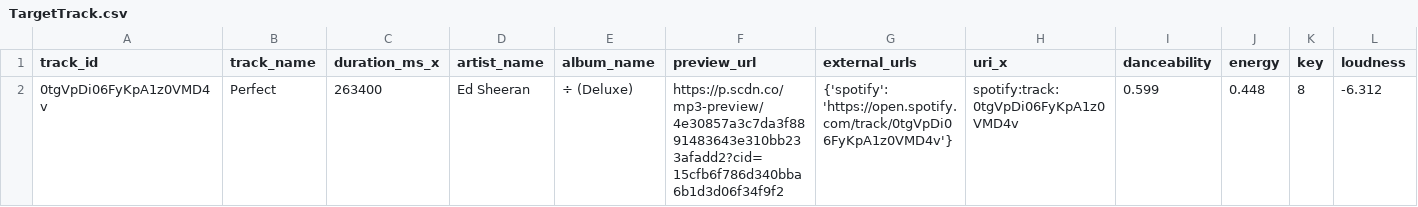
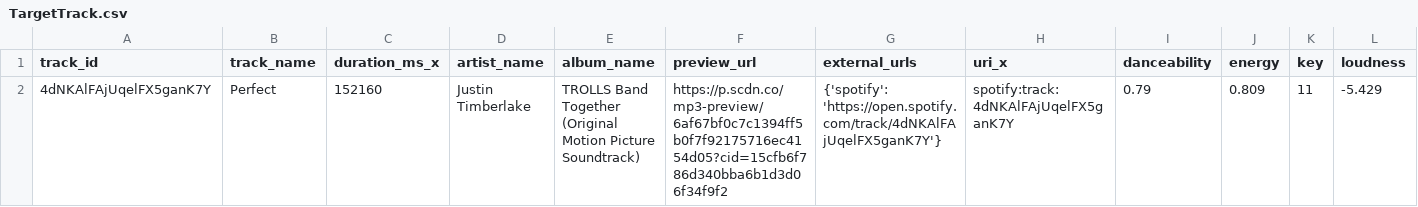
Before and after one commit to JinitVyas/DJango-s-Ai_gorithms, a CSV file: DJangos_Ai_gorithms/static/TargetTrack.csv, drawn as a sheet; only a part is shown; removed rows and columns are numbered as before the commit, all else as after; rows hold the shown columns only; the diff names each change by its address in the sheet, - before the commit and + after, or states it on an @@ line.

Commit message:
Data Gathering DONE

```diff
--- a/DJangos_Ai_gorithms/static/TargetTrack.csv
+++ b/DJangos_Ai_gorithms/static/TargetTrack.csv
-row 2: 0tgVpDi06FyKpA1z0VMD4v | Perfect | 263400 | Ed Sheeran | ÷ (Deluxe) | https://p.scdn.co/mp3-preview/4e30857a3c7da3f8891483643e310bb233afadd2?cid=15cfb6f786d340bba6b1d3d06f34f9f2 | {'spotify': 'https://open.spotify.com/track/0tgVpDi06FyKpA1z0VMD4v'} | spotify:track:0tgVpDi06FyKpA1z0VMD4v | 0.599 | 0.448 | 8 | -6.312
+row 2: 4dNKAlFAjUqelFX5ganK7Y | Perfect | 152160 | Justin Timberlake | TROLLS Band Together (Original Motion Picture Soundtrack) | https://p.scdn.co/mp3-preview/6af67bf0c7c1394ff5b0f7f92175716ec4154d05?cid=15cfb6f786d340bba6b1d3d06f34f9f2 | {'spotify': 'https://open.spotify.com/track/4dNKAlFAjUqelFX5ganK7Y'} | spotify:track:4dNKAlFAjUqelFX5ganK7Y | 0.79 | 0.809 | 11 | -5.429
```
Also changed, not shown: 6 other files.
